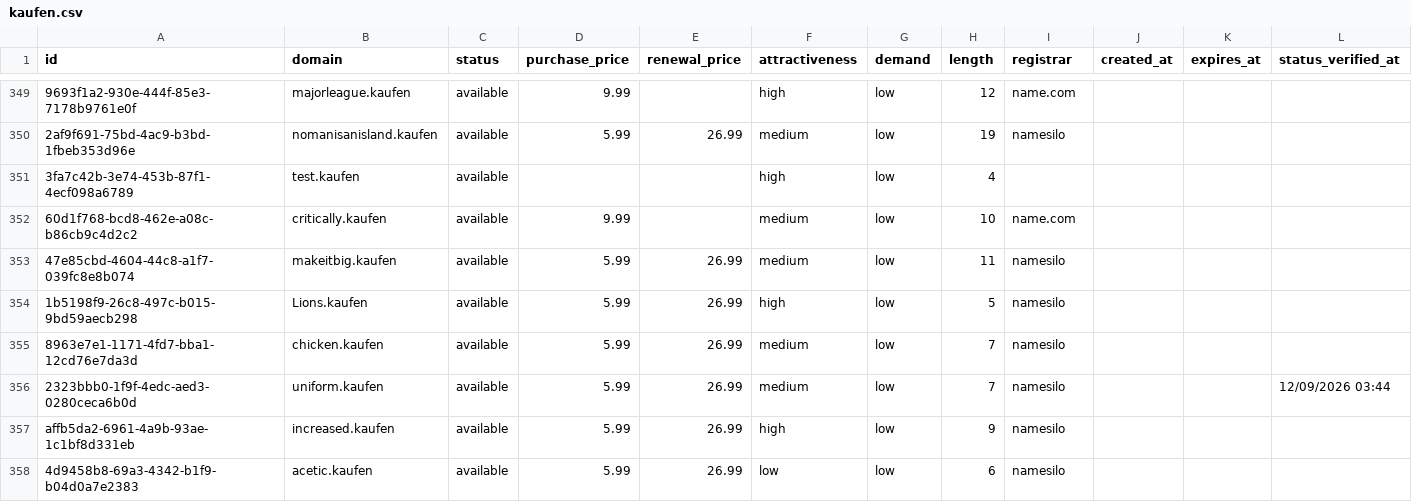
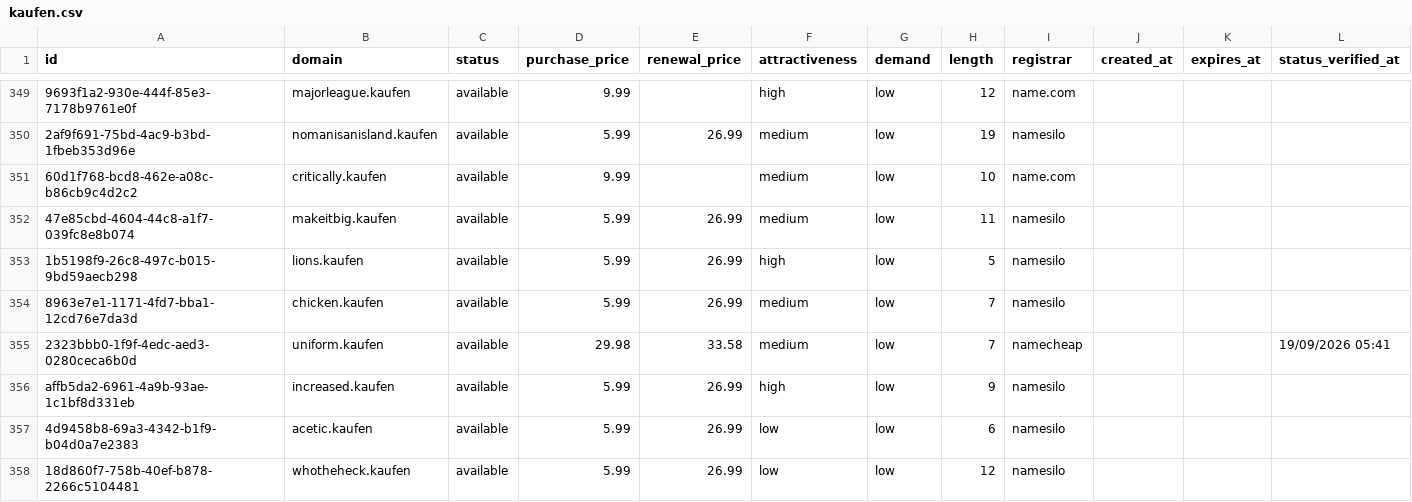
Before and after one commit to UniqueDomains/kaufen-oneword-domains, a CSV file: kaufen.csv, drawn as a sheet; only a part is shown, gaps mark what is left out; the shorter side is filled out with more unchanged rows; removed rows and columns are numbered as before the commit, all else as after; the diff covers the shown part only; the diff names each change by its address in the sheet, - before the commit and + after, or states it on an @@ line.

Commit message:
Domains update

```diff
--- a/kaufen.csv
+++ b/kaufen.csv
-row 351: 3fa7c42b-3e74-453b-87f1-4ecf098a6789 | test.kaufen | available |  |  | high | low | 4
-B353 (domain): Lions.kaufen
+B353 (domain): lions.kaufen
-D355 (purchase_price): 5.99
+D355 (purchase_price): 29.98
-E355 (renewal_price): 26.99
+E355 (renewal_price): 33.58
-I355 (registrar): namesilo
+I355 (registrar): namecheap
-L355 (status_verified_at): 12/09/2026 03:44
+L355 (status_verified_at): 19/09/2026 05:41
```
Also changed, not shown: 2 added rows, 1 removed row and 63 edited cells elsewhere in this file, 4 other files.
